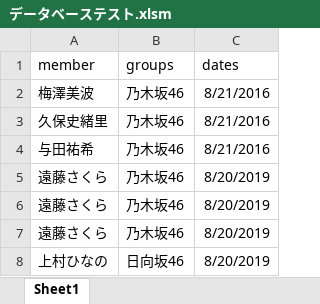
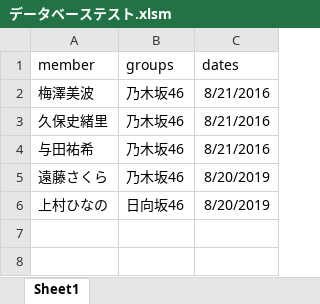
Before and after one commit to nogizakapython/ExcelVBA, an Excel workbook: データベーステスト.xlsm, sheet Sheet1, drawn as a sheet; values as stored, in another font and other column widths than the file's, no borders; the diff names each change by its address in the sheet, - before the commit and + after, or states it on an @@ line.

Commit message:
Modefy20250115

```diff
--- a/データベーステスト.xlsm (sheet Sheet1)
+++ b/データベーステスト.xlsm (sheet Sheet1)
-row 6: 遠藤さくら | 乃木坂46 | 8/20/2019
-row 7: 遠藤さくら | 乃木坂46 | 8/20/2019
```
